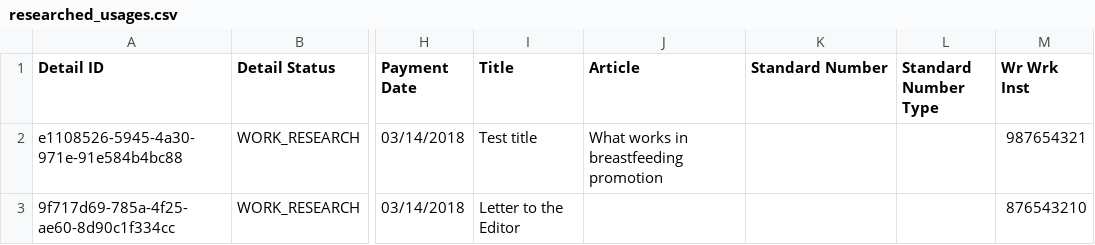
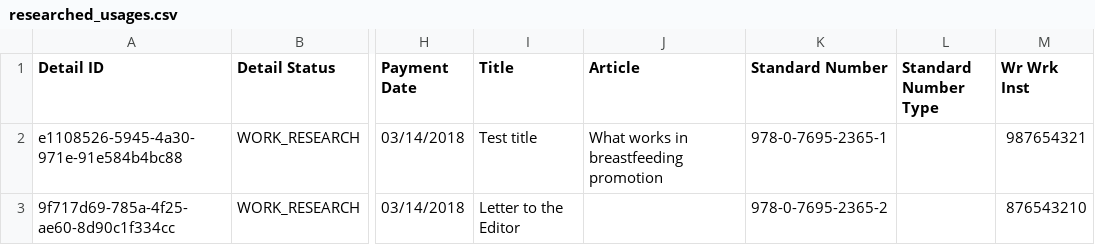
Before and after one commit to Dzmitry-Basiachenka/dist-foreign-aliakh, a CSV file: dist-foreign-service/src/testInteg/resources/com/copyright/rup/dist/foreign/service/impl/usage/researched/researched_usages.csv, drawn as a sheet; only a part is shown, gaps mark what is left out; the diff names each change by its address in the sheet, - before the commit and + after, or states it on an @@ line.

```diff
--- a/dist-foreign-service/src/testInteg/resources/com/copyright/rup/dist/foreign/service/impl/usage/researched/researched_usages.csv
+++ b/dist-foreign-service/src/testInteg/resources/com/copyright/rup/dist/foreign/service/impl/usage/researched/researched_usages.csv
-K2 (Standard Number): (empty)
+K2 (Standard Number): 978-0-7695-2365-1
-K3 (Standard Number): (empty)
+K3 (Standard Number): 978-0-7695-2365-2
```
Also changed, not shown: dist-foreign-service/src/testInteg/resources/com/copyright/rup/dist/foreign/service/impl/usage/researched/researched_usages_errors.csv, dist-foreign-service/src/testInteg/resources/com/copyright/rup/dist/foreign/service/impl/usage/researched/researched_usages_errors_report.csv, 13 other files.
